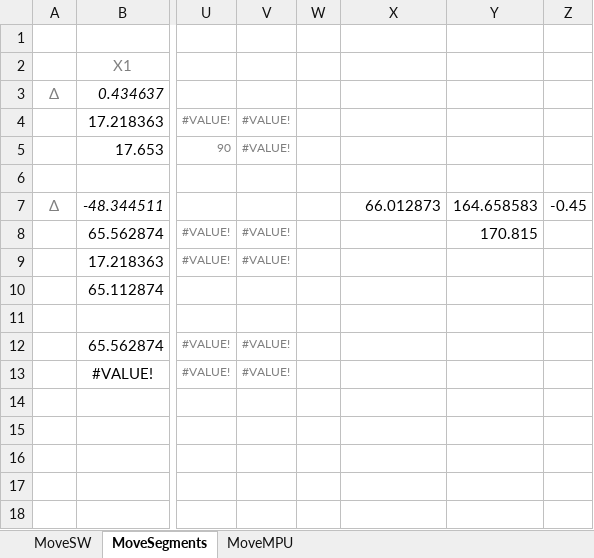
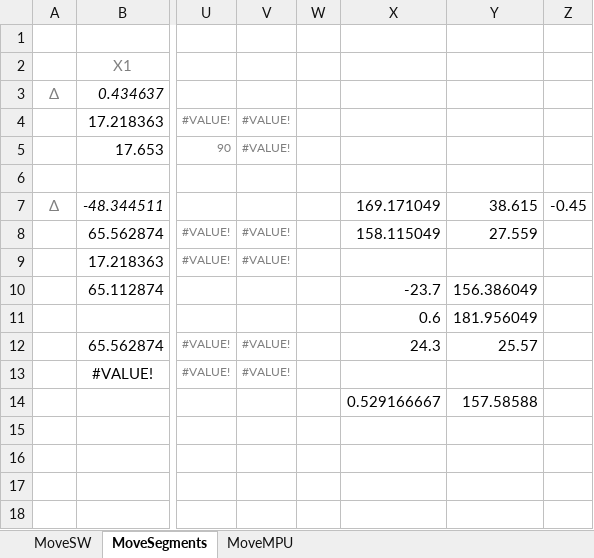
Before and after one commit to lemmi/kiibohd-pcb, an Excel workbook: KiCadHacks.xlsx, sheet MoveSegments, drawn as a sheet; only a part is shown, gaps mark what is left out; values as stored, in another font and other column widths than the file's, no borders; rows hold the shown columns only; the diff names each change by its address in the sheet, - before the commit and + after, or states it on an @@ line.

```diff
--- a/KiCadHacks.xlsx (sheet MoveSegments)
+++ b/KiCadHacks.xlsx (sheet MoveSegments)
-X7: 66.012873
+X7: 169.171049
-Y7: 164.658583
+Y7: 38.615
-X8: (empty)
+X8: 158.115049
-Y8: 170.815
+Y8: 27.559
-X10: (empty)
+X10: -23.7
-Y10: (empty)
+Y10: 156.386049
-row 11: (empty)
+row 11:  |  |  |  |  | 0.6 | 181.956049
-X12: (empty)
+X12: 24.3
-Y12: (empty)
+Y12: 25.57
-row 14: (empty)
+row 14:  |  |  |  |  | 0.529166667 | 157.58588
```
Also changed, not shown: sheet MoveSW, 1 other file.
